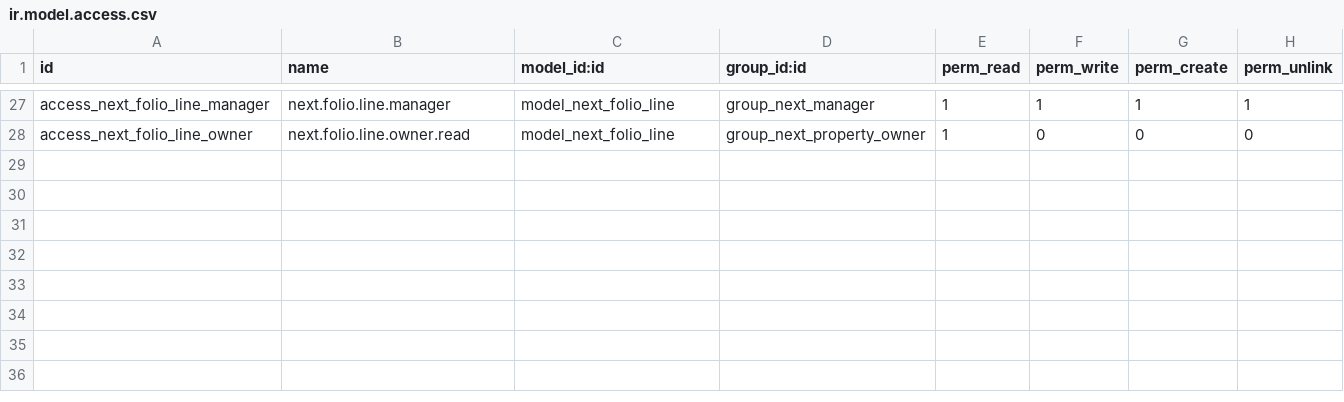
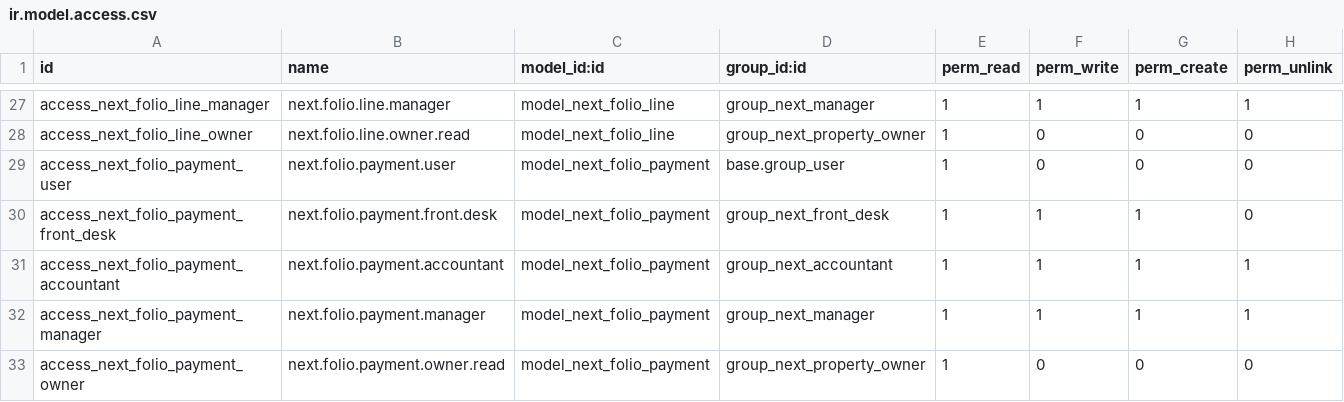
Before and after one commit to ssasiedu/NextProperty, a CSV file: next_base/security/ir.model.access.csv, drawn as a sheet; only a part is shown, gaps mark what is left out.

```diff
--- a/next_base/security/ir.model.access.csv
+++ b/next_base/security/ir.model.access.csv
@@ -28 +28,6 @@ access_next_folio_line_manager,next.folio.line.manager,model_next_folio_line,gro
 access_next_folio_line_owner,next.folio.line.owner.read,model_next_folio_line,group_next_property_owner,1,0,0,0
+access_next_folio_payment_user,next.folio.payment.user,model_next_folio_payment,base.group_user,1,0,0,0
+access_next_folio_payment_front_desk,next.folio.payment.front.desk,model_next_folio_payment,group_next_front_desk,1,1,1,0
+access_next_folio_payment_accountant,next.folio.payment.accountant,model_next_folio_payment,group_next_accountant,1,1,1,1
+access_next_folio_payment_manager,next.folio.payment.manager,model_next_folio_payment,group_next_manager,1,1,1,1
+access_next_folio_payment_owner,next.folio.payment.owner.read,model_next_folio_payment,group_next_property_owner,1,0,0,0
```
Also changed, not shown: 9 other files.
